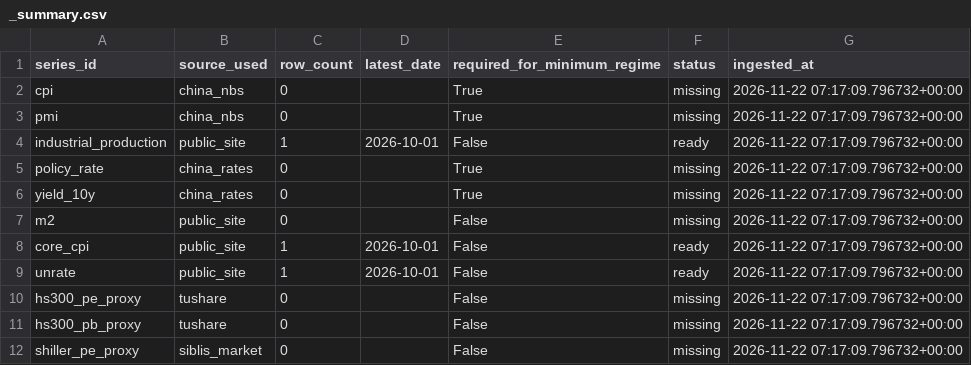
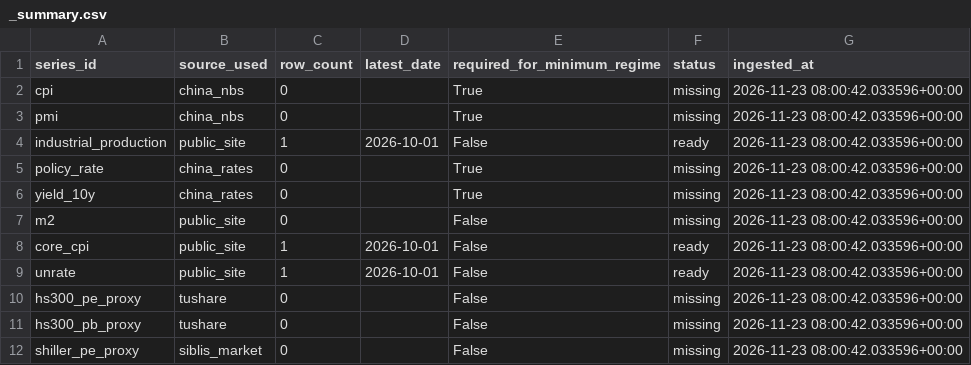
Before and after one commit to Ethan4Zhou/Global-Macro-Monitor, a CSV file: data/raw/api/china/normalized/_summary.csv, drawn as a sheet.

```diff
--- a/data/raw/api/china/normalized/_summary.csv
+++ b/data/raw/api/china/normalized/_summary.csv
@@ -1,12 +1,12 @@
 series_id,source_used,row_count,latest_date,required_for_minimum_regime,status,ingested_at
-cpi,china_nbs,0,,True,missing,2026-11-22 07:17:09.796732+00:00
-pmi,china_nbs,0,,True,missing,2026-11-22 07:17:09.796732+00:00
-industrial_production,public_site,1,2026-10-01,False,ready,2026-11-22 07:17:09.796732+00:00
-policy_rate,china_rates,0,,True,missing,2026-11-22 07:17:09.796732+00:00
-yield_10y,china_rates,0,,True,missing,2026-11-22 07:17:09.796732+00:00
-m2,public_site,0,,False,missing,2026-11-22 07:17:09.796732+00:00
-core_cpi,public_site,1,2026-10-01,False,ready,2026-11-22 07:17:09.796732+00:00
-unrate,public_site,1,2026-10-01,False,ready,2026-11-22 07:17:09.796732+00:00
-hs300_pe_proxy,tushare,0,,False,missing,2026-11-22 07:17:09.796732+00:00
-hs300_pb_proxy,tushare,0,,False,missing,2026-11-22 07:17:09.796732+00:00
-shiller_pe_proxy,siblis_market,0,,False,missing,2026-11-22 07:17:09.796732+00:00
+cpi,china_nbs,0,,True,missing,2026-11-23 08:00:42.033596+00:00
+pmi,china_nbs,0,,True,missing,2026-11-23 08:00:42.033596+00:00
+industrial_production,public_site,1,2026-10-01,False,ready,2026-11-23 08:00:42.033596+00:00
+policy_rate,china_rates,0,,True,missing,2026-11-23 08:00:42.033596+00:00
+yield_10y,china_rates,0,,True,missing,2026-11-23 08:00:42.033596+00:00
+m2,public_site,0,,False,missing,2026-11-23 08:00:42.033596+00:00
+core_cpi,public_site,1,2026-10-01,False,ready,2026-11-23 08:00:42.033596+00:00
+unrate,public_site,1,2026-10-01,False,ready,2026-11-23 08:00:42.033596+00:00
+hs300_pe_proxy,tushare,0,,False,missing,2026-11-23 08:00:42.033596+00:00
+hs300_pb_proxy,tushare,0,,False,missing,2026-11-23 08:00:42.033596+00:00
+shiller_pe_proxy,siblis_market,0,,False,missing,2026-11-23 08:00:42.033596+00:00
```
Also changed, not shown: data/processed/consensus_notes.csv, data/processed/global_change_log.csv, 44 other files.
